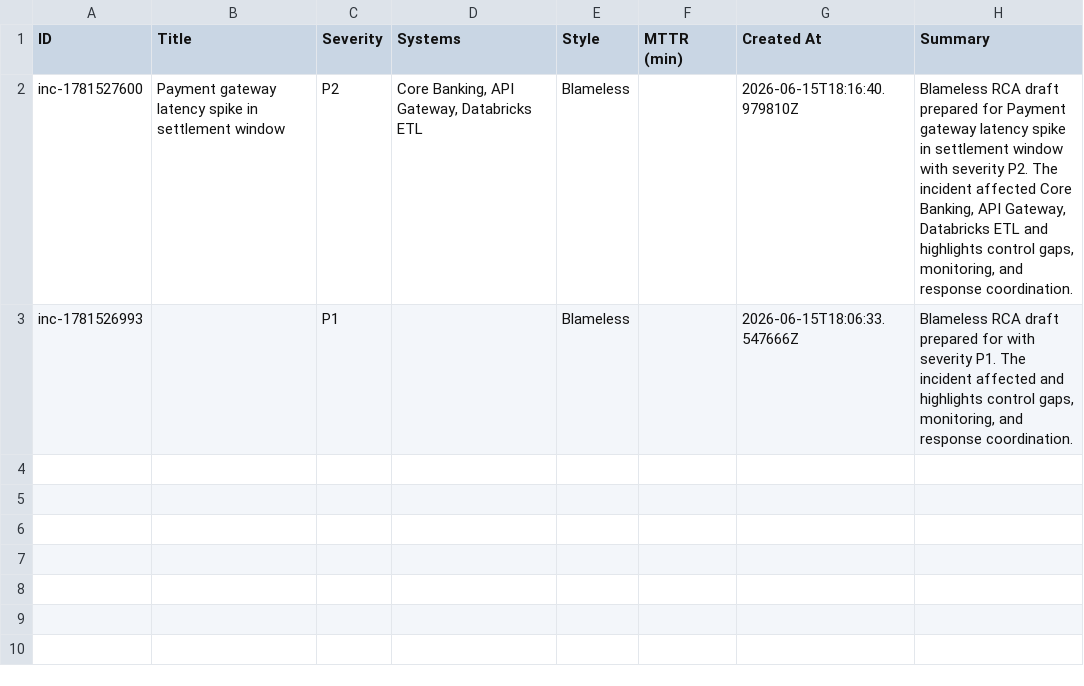
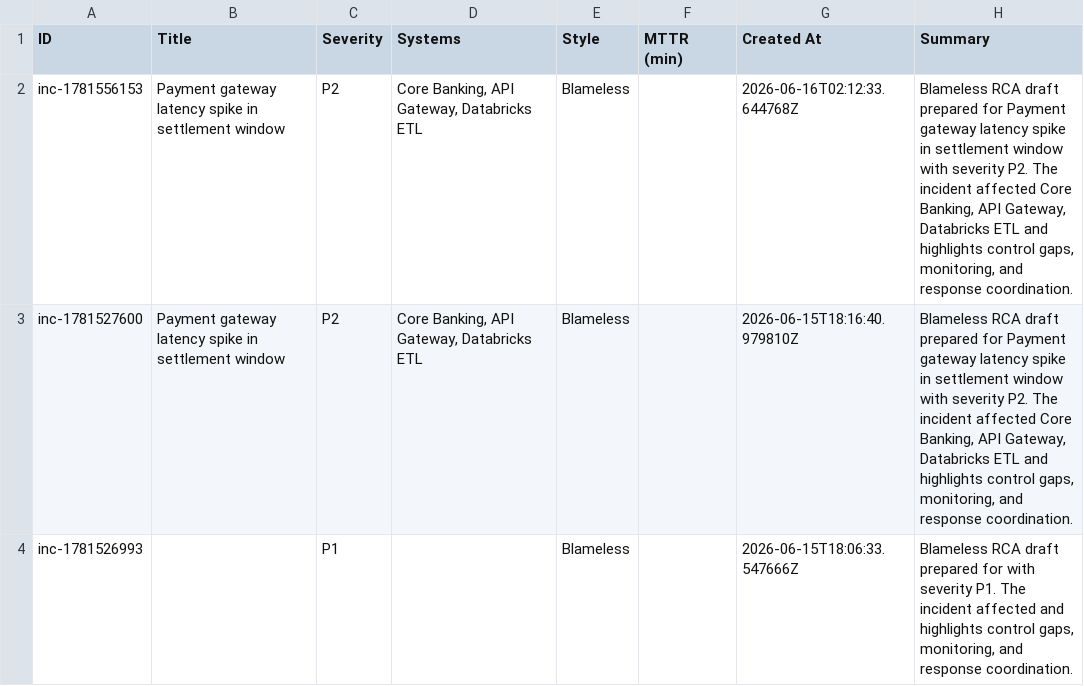
Before and after one commit to anmolkumar14/rca, a CSV file: data/incidents_export.csv, drawn as a sheet; the diff names each change by its address in the sheet, - before the commit and + after, or states it on an @@ line.

```diff
--- a/data/incidents_export.csv
+++ b/data/incidents_export.csv
+row 2: inc-1781556153 | Payment gateway latency spike in settlement window | P2 | Core Banking, API Gateway, Databricks ETL | Blameless |  | 2026-06-16T02:12:33.644768Z | Blameless RCA draft prepared for Payment gateway latency spike in settlement window with severity P2. The incident affected Core Banking, API Gateway, Databricks ETL and highlights control gaps, monitoring, and response coordination.
```
Also changed, not shown: 6 other files.
